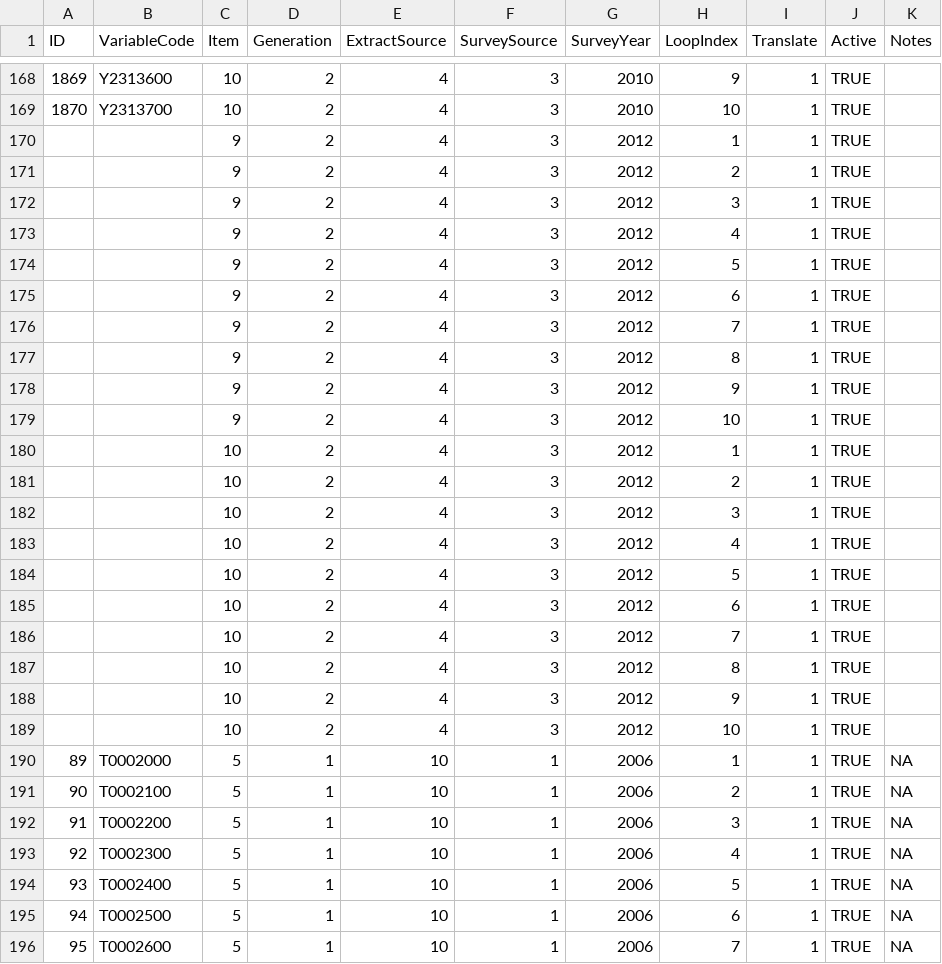
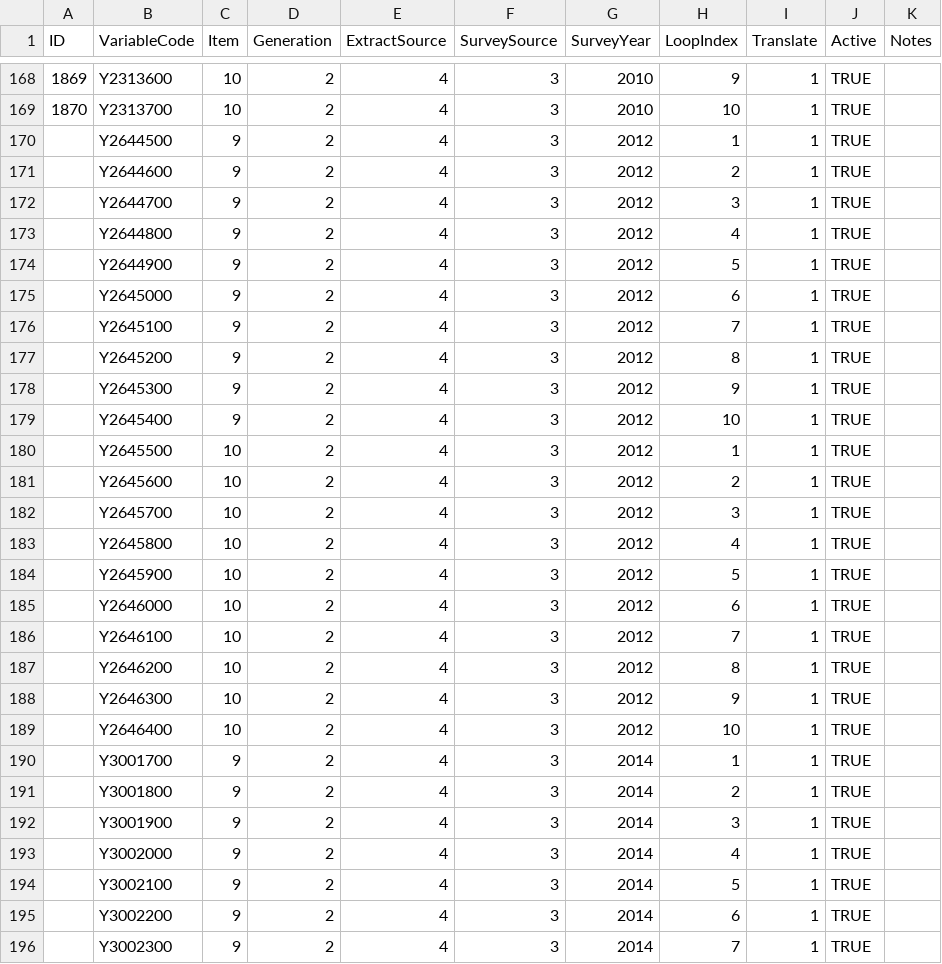
Before and after one commit to nlsy-links/nlsy-links-determination-2017, a CSV file: data-public/metadata/tables/Variable.csv, drawn as a sheet; only a part is shown, gaps mark what is left out; the shorter side is filled out with more unchanged rows; the diff covers the shown part only.

```diff
--- a/data-public/metadata/tables/Variable.csv
+++ b/data-public/metadata/tables/Variable.csv
@@ -169,21 +169,28 @@ ID,VariableCode,Item,Generation,ExtractSource,SurveySource,SurveyYear,LoopIndex,
 1870,Y2313700,10,2,4,3,2010,10,1,TRUE,
-,,9,2,4,3,2012,1,1,TRUE,
-,,9,2,4,3,2012,2,1,TRUE,
-,,9,2,4,3,2012,3,1,TRUE,
-,,9,2,4,3,2012,4,1,TRUE,
-,,9,2,4,3,2012,5,1,TRUE,
-,,9,2,4,3,2012,6,1,TRUE,
-,,9,2,4,3,2012,7,1,TRUE,
-,,9,2,4,3,2012,8,1,TRUE,
-,,9,2,4,3,2012,9,1,TRUE,
-,,9,2,4,3,2012,10,1,TRUE,
-,,10,2,4,3,2012,1,1,TRUE,
-,,10,2,4,3,2012,2,1,TRUE,
-,,10,2,4,3,2012,3,1,TRUE,
-,,10,2,4,3,2012,4,1,TRUE,
-,,10,2,4,3,2012,5,1,TRUE,
-,,10,2,4,3,2012,6,1,TRUE,
-,,10,2,4,3,2012,7,1,TRUE,
-,,10,2,4,3,2012,8,1,TRUE,
-,,10,2,4,3,2012,9,1,TRUE,
-,,10,2,4,3,2012,10,1,TRUE,
+,Y2644500,9,2,4,3,2012,1,1,TRUE,
+,Y2644600,9,2,4,3,2012,2,1,TRUE,
+,Y2644700,9,2,4,3,2012,3,1,TRUE,
+,Y2644800,9,2,4,3,2012,4,1,TRUE,
+,Y2644900,9,2,4,3,2012,5,1,TRUE,
+,Y2645000,9,2,4,3,2012,6,1,TRUE,
+,Y2645100,9,2,4,3,2012,7,1,TRUE,
+,Y2645200,9,2,4,3,2012,8,1,TRUE,
+,Y2645300,9,2,4,3,2012,9,1,TRUE,
+,Y2645400,9,2,4,3,2012,10,1,TRUE,
+,Y2645500,10,2,4,3,2012,1,1,TRUE,
+,Y2645600,10,2,4,3,2012,2,1,TRUE,
+,Y2645700,10,2,4,3,2012,3,1,TRUE,
+,Y2645800,10,2,4,3,2012,4,1,TRUE,
+,Y2645900,10,2,4,3,2012,5,1,TRUE,
+,Y2646000,10,2,4,3,2012,6,1,TRUE,
+,Y2646100,10,2,4,3,2012,7,1,TRUE,
+,Y2646200,10,2,4,3,2012,8,1,TRUE,
+,Y2646300,10,2,4,3,2012,9,1,TRUE,
+,Y2646400,10,2,4,3,2012,10,1,TRUE,
+,Y3001700,9,2,4,3,2014,1,1,TRUE,
+,Y3001800,9,2,4,3,2014,2,1,TRUE,
+,Y3001900,9,2,4,3,2014,3,1,TRUE,
+,Y3002000,9,2,4,3,2014,4,1,TRUE,
+,Y3002100,9,2,4,3,2014,5,1,TRUE,
+,Y3002200,9,2,4,3,2014,6,1,TRUE,
+,Y3002300,9,2,4,3,2014,7,1,TRUE,
```
Also changed, not shown: 13 added rows elsewhere in this file, 3 other files.
